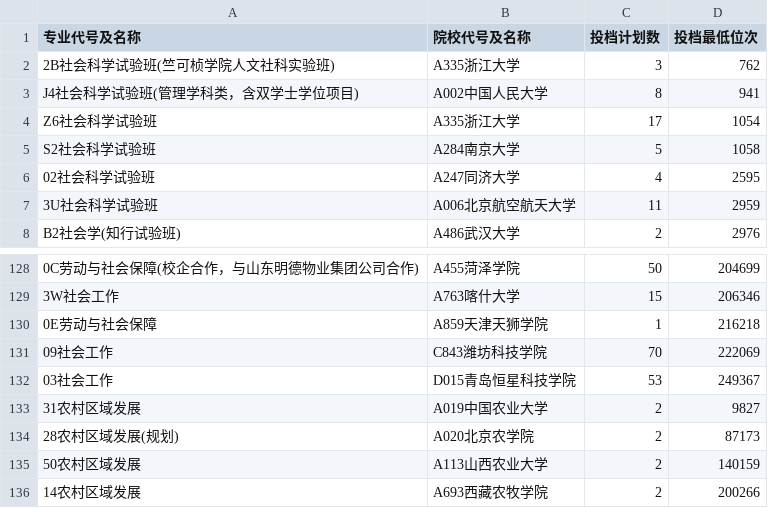
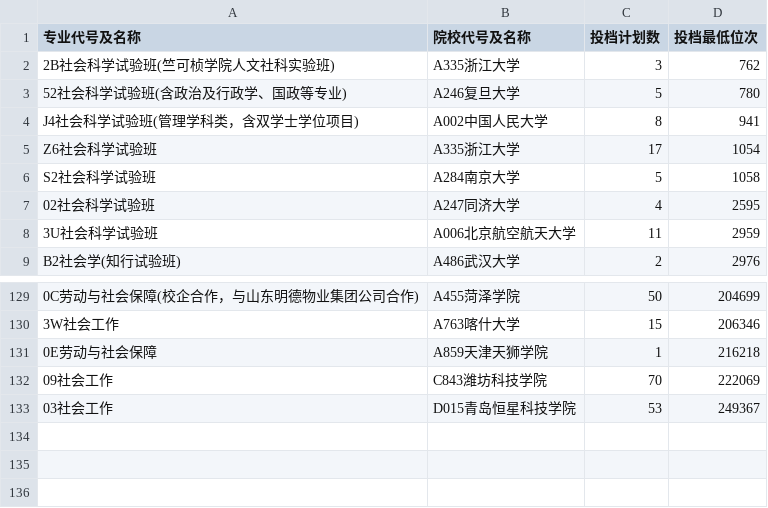
Before and after one commit to MaFar5B/Gaokao, a CSV file: Data/sorts/社会.csv, drawn as a sheet; only a part is shown, gaps mark what is left out; removed rows and columns are numbered as before the commit, all else as after; the diff names each change by its address in the sheet, - before the commit and + after, or states it on an @@ line.

```diff
--- a/Data/sorts/社会.csv
+++ b/Data/sorts/社会.csv
+row 3: 52社会科学试验班(含政治及行政学、国政等专业) | A246复旦大学 | 5 | 780
-row 133: 31农村区域发展 | A019中国农业大学 | 2 | 9827
-row 134: 28农村区域发展(规划) | A020北京农学院 | 2 | 87173
-row 135: 50农村区域发展 | A113山西农业大学 | 2 | 140159
-row 136: 14农村区域发展 | A693西藏农牧学院 | 2 | 200266
```
